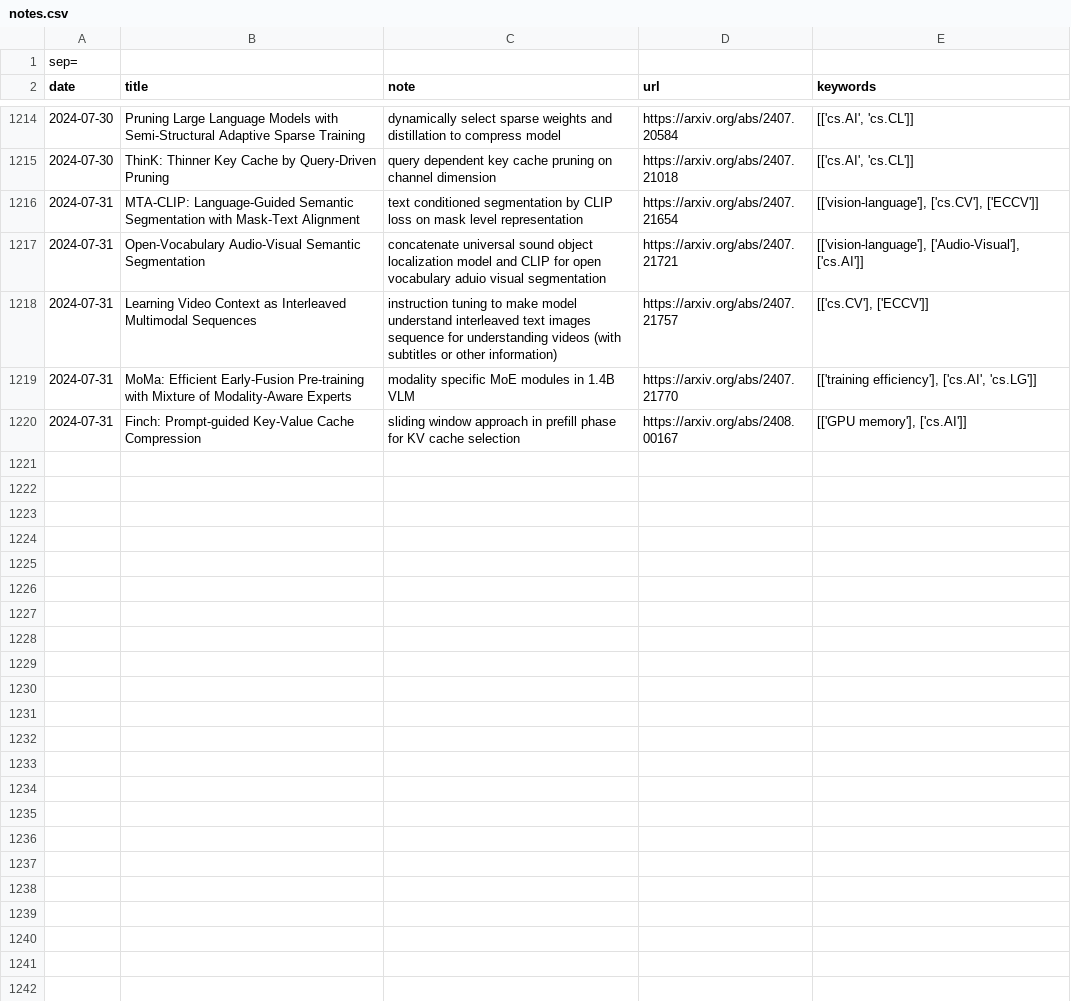
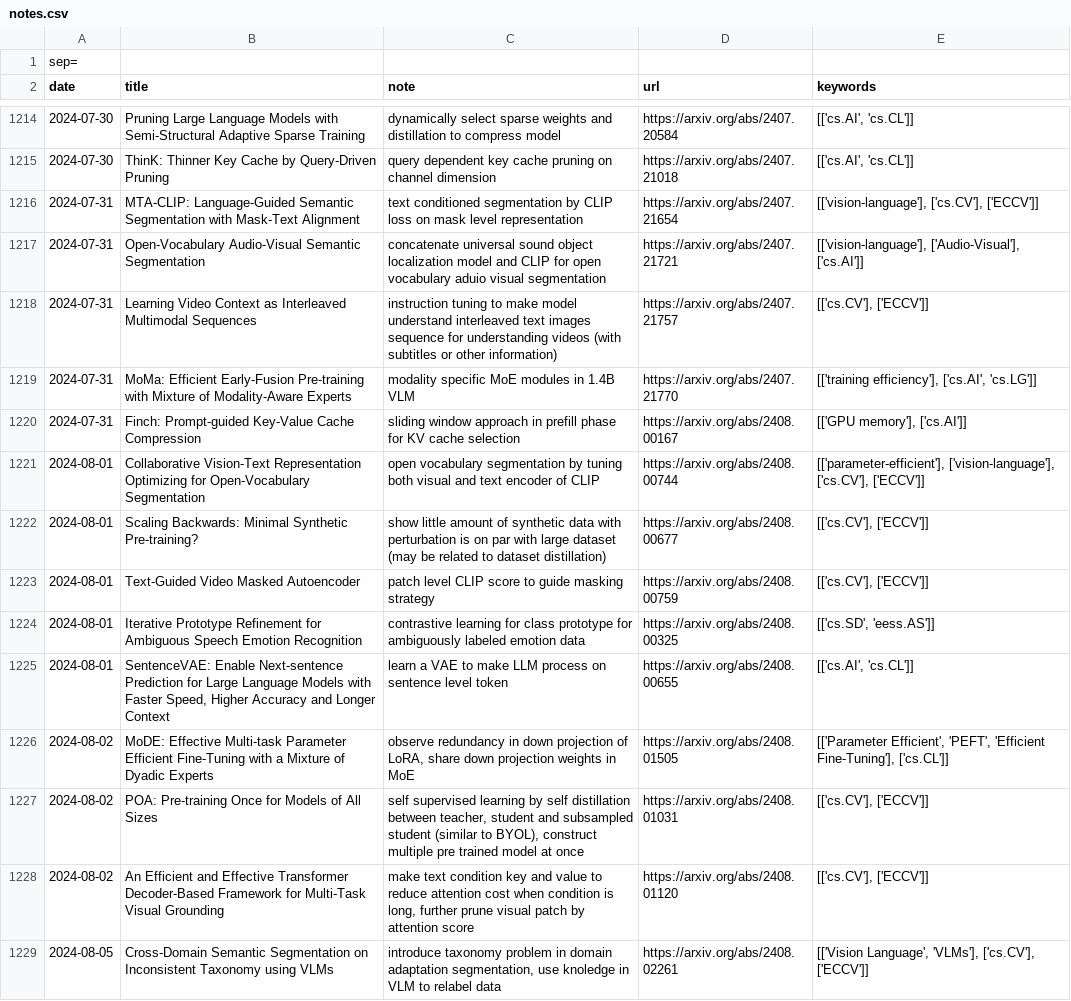
Before and after one commit to hsi-che-lin/my-arXiv-crawler, a CSV file: notes.csv, drawn as a sheet; only a part is shown, gaps mark what is left out; the diff covers the shown part only; the diff names each change by its address in the sheet, - before the commit and + after, or states it on an @@ line.

```diff
--- a/notes.csv
+++ b/notes.csv
+row 1221: 2024-08-01 | Collaborative Vision-Text Representation Optimizing for Open-Vocabulary Segmentation | open vocabulary segmentation by tuning both visual and text encoder of CLIP | https://arxiv.org/abs/2408.00744 | [['parameter-efficient'], ['vision-language'], ['cs.CV'], ['ECCV']]
+row 1222: 2024-08-01 | Scaling Backwards: Minimal Synthetic Pre-training? | show little amount of synthetic data with perturbation is on par with large dataset (may be related to dataset distillation) | https://arxiv.org/abs/2408.00677 | [['cs.CV'], ['ECCV']]
+row 1223: 2024-08-01 | Text-Guided Video Masked Autoencoder | patch level CLIP score to guide masking strategy | https://arxiv.org/abs/2408.00759 | [['cs.CV'], ['ECCV']]
+row 1224: 2024-08-01 | Iterative Prototype Refinement for Ambiguous Speech Emotion Recognition | contrastive learning for class prototype for ambiguously labeled emotion data | https://arxiv.org/abs/2408.00325 | [['cs.SD', 'eess.AS']]
+row 1225: 2024-08-01 | SentenceVAE: Enable Next-sentence Prediction for Large Language Models with Faster Speed, Higher Accuracy and Longer Context | learn a VAE to make LLM process on sentence level token | https://arxiv.org/abs/2408.00655 | [['cs.AI', 'cs.CL']]
+row 1226: 2024-08-02 | MoDE: Effective Multi-task Parameter Efficient Fine-Tuning with a Mixture of Dyadic Experts | observe redundancy in down projection of LoRA, share down projection weights in MoE | https://arxiv.org/abs/2408.01505 | [['Parameter Efficient', 'PEFT', 'Efficient Fine-Tuning'], ['cs.CL']]
+row 1227: 2024-08-02 | POA: Pre-training Once for Models of All Sizes | self supervised learning by self distillation between teacher, student and subsampled student (similar to BYOL), construct multiple pre trained model at once | https://arxiv.org/abs/2408.01031 | [['cs.CV'], ['ECCV']]
+row 1228: 2024-08-02 | An Efficient and Effective Transformer Decoder-Based Framework for Multi-Task Visual Grounding | make text condition key and value to reduce attention cost when condition is long, further prune visual patch by attention score | https://arxiv.org/abs/2408.01120 | [['cs.CV'], ['ECCV']]
+row 1229: 2024-08-05 | Cross-Domain Semantic Segmentation on Inconsistent Taxonomy using VLMs | introduce taxonomy problem in domain adaptation segmentation, use knoledge in VLM to relabel data | https://arxiv.org/abs/2408.02261 | [['Vision Language', 'VLMs'], ['cs.CV'], ['ECCV']]
```
Also changed, not shown: 8 added rows elsewhere in this file, 9 other files.
